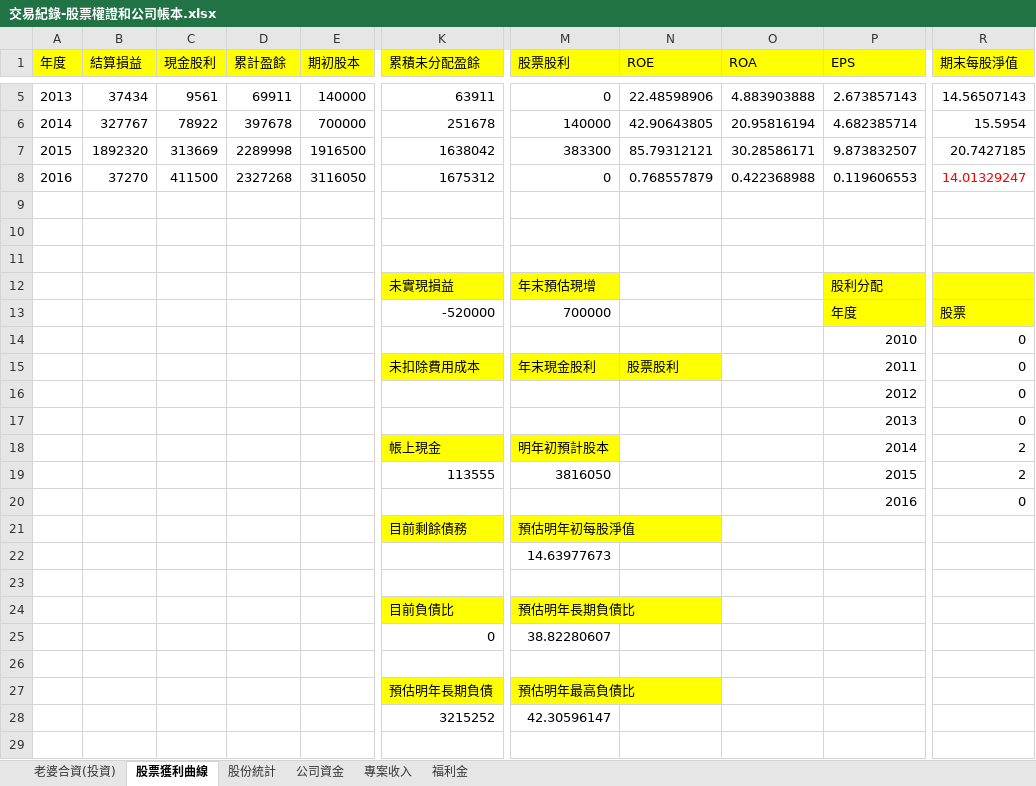
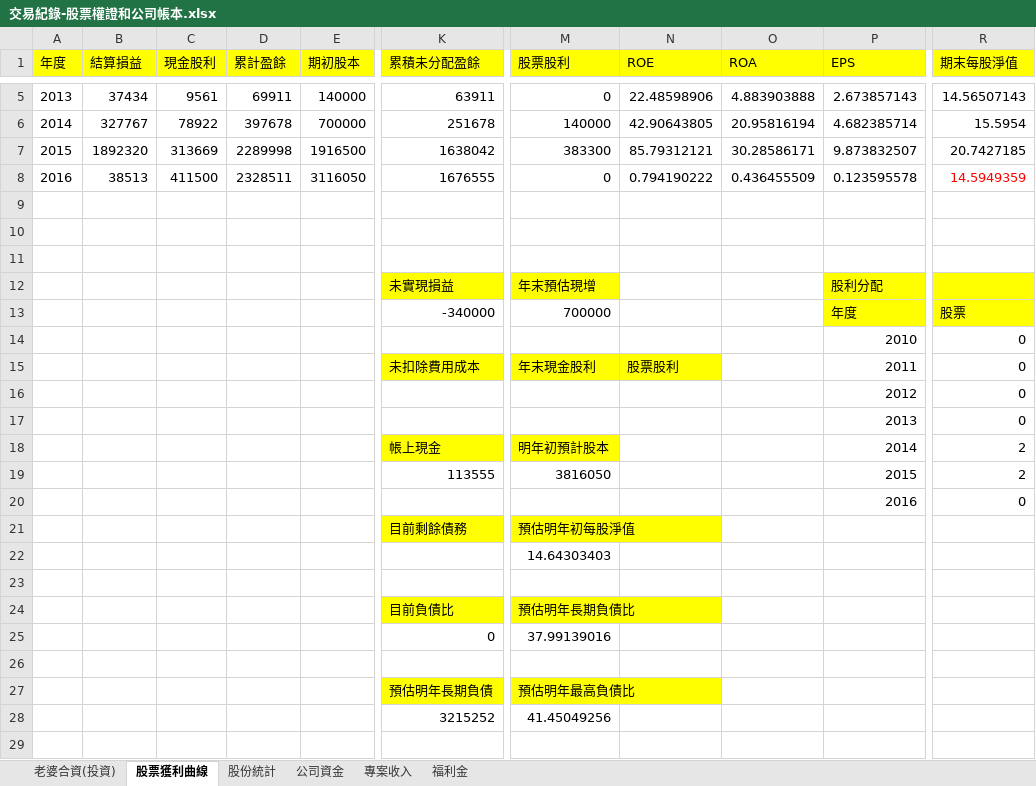
Before and after one commit to dada2cindy/tradeuse-dada2cindy, an Excel workbook: 交易紀錄/交易紀錄-股票權證和公司帳本.xlsx, sheet 股票獲利曲線, drawn as a sheet; only a part is shown, gaps mark what is left out; values as stored, in another font and other column widths than the file's, no borders; charts and pictures not drawn; the diff names each change by its address in the sheet, - before the commit and + after, or states it on an @@ line.

```diff
--- a/交易紀錄/交易紀錄-股票權證和公司帳本.xlsx (sheet 股票獲利曲線)
+++ b/交易紀錄/交易紀錄-股票權證和公司帳本.xlsx (sheet 股票獲利曲線)
-B8 (結算損益): 37270
+B8 (結算損益): 38513
-D8 (累計盈餘): 2327268
+D8 (累計盈餘): 2328511
-K8 (累積未分配盈餘): 1675312
+K8 (累積未分配盈餘): 1676555
-N8 (ROE): 0.768557879
+N8 (ROE): 0.794190222
-O8 (ROA): 0.422368988
+O8 (ROA): 0.436455509
-P8 (EPS): 0.119606553
+P8 (EPS): 0.123595578
-R8 (期末每股淨值): 14.01329247
+R8 (期末每股淨值): 14.5949359
-K13 (累積未分配盈餘): -520000
+K13 (累積未分配盈餘): -340000
-M22 (股票股利): 14.63977673
+M22 (股票股利): 14.64303403
-M25 (股票股利): 38.82280607
+M25 (股票股利): 37.99139016
-M28 (股票股利): 42.30596147
+M28 (股票股利): 41.45049256
```
Also changed, not shown: sheet 老婆合資(投資), charts or pictures, 交易紀錄/信用貸款.xlsx.
